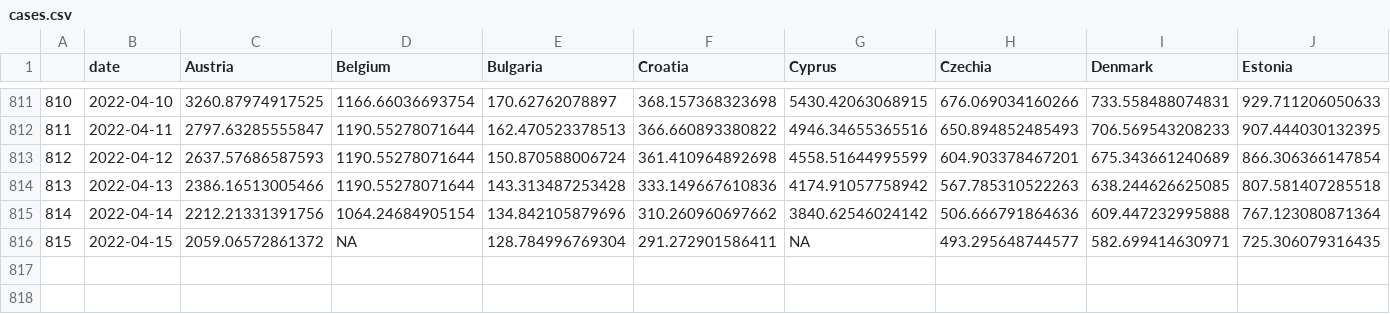
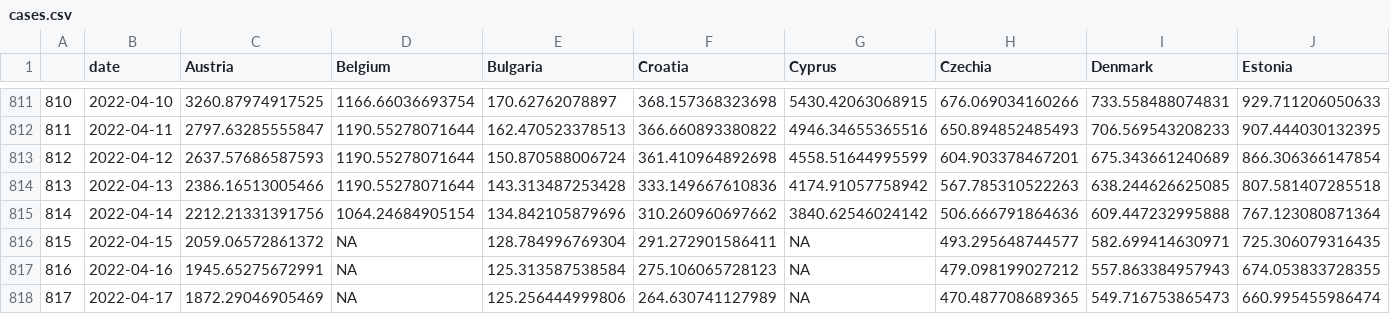
Before and after one commit to eamswe/dashboard, a CSV file: cases.csv, drawn as a sheet; only a part is shown, gaps mark what is left out; rows hold the shown columns only; the diff names each change by its address in the sheet, - before the commit and + after, or states it on an @@ line.

```diff
--- a/cases.csv
+++ b/cases.csv
+row 817: 816 | 2022-04-16 | 1945.65275672991 | NA | 125.313587538584 | 275.106065728123 | NA | 479.098199027212 | 557.863384957943 | 674.053833728355
+row 818: 817 | 2022-04-17 | 1872.29046905469 | NA | 125.256444999806 | 264.630741127989 | NA | 470.487708689365 | 549.716753865473 | 660.995455986474
```
Also changed, not shown: cumulcases.csv, 1 other file.
